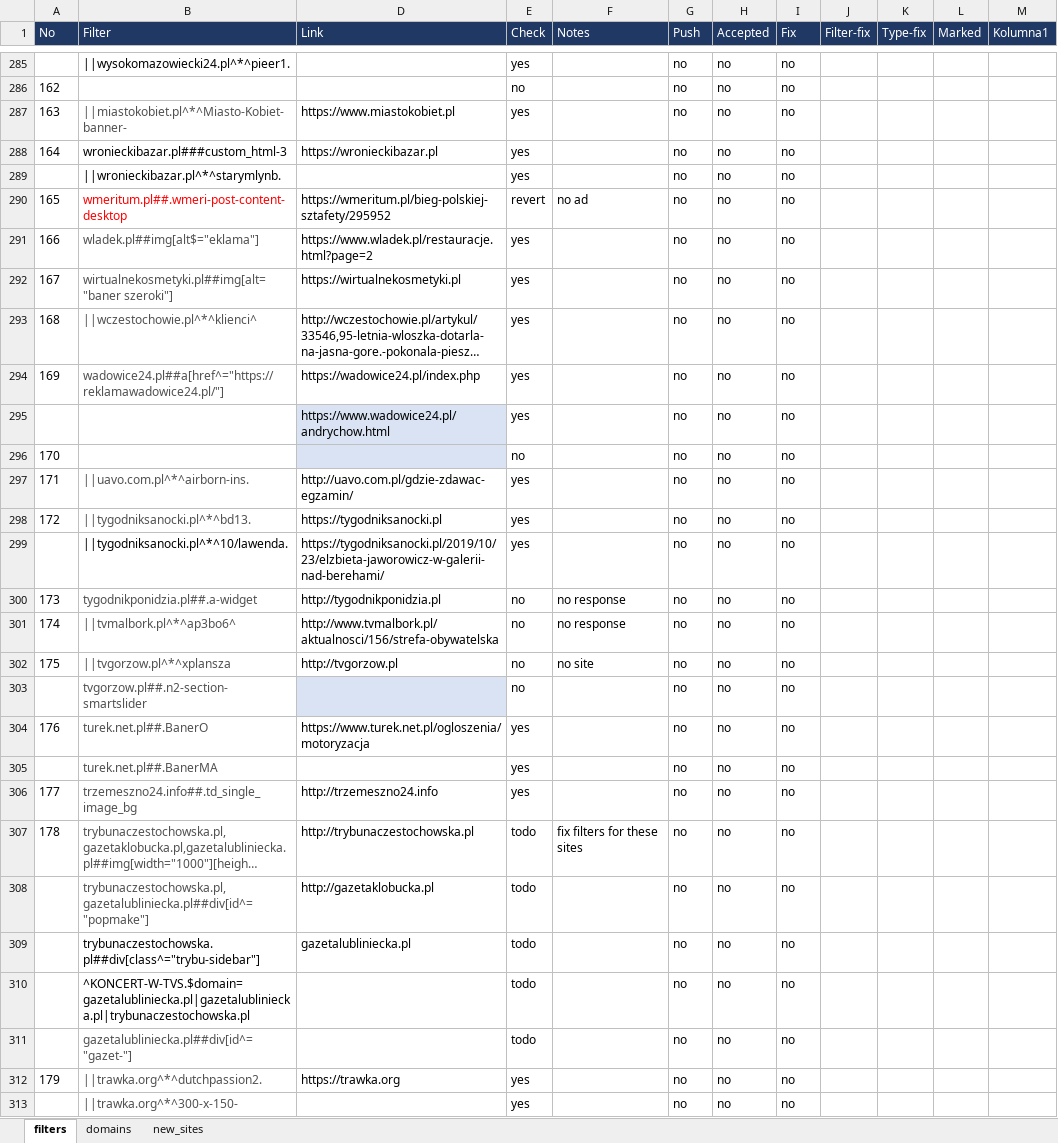
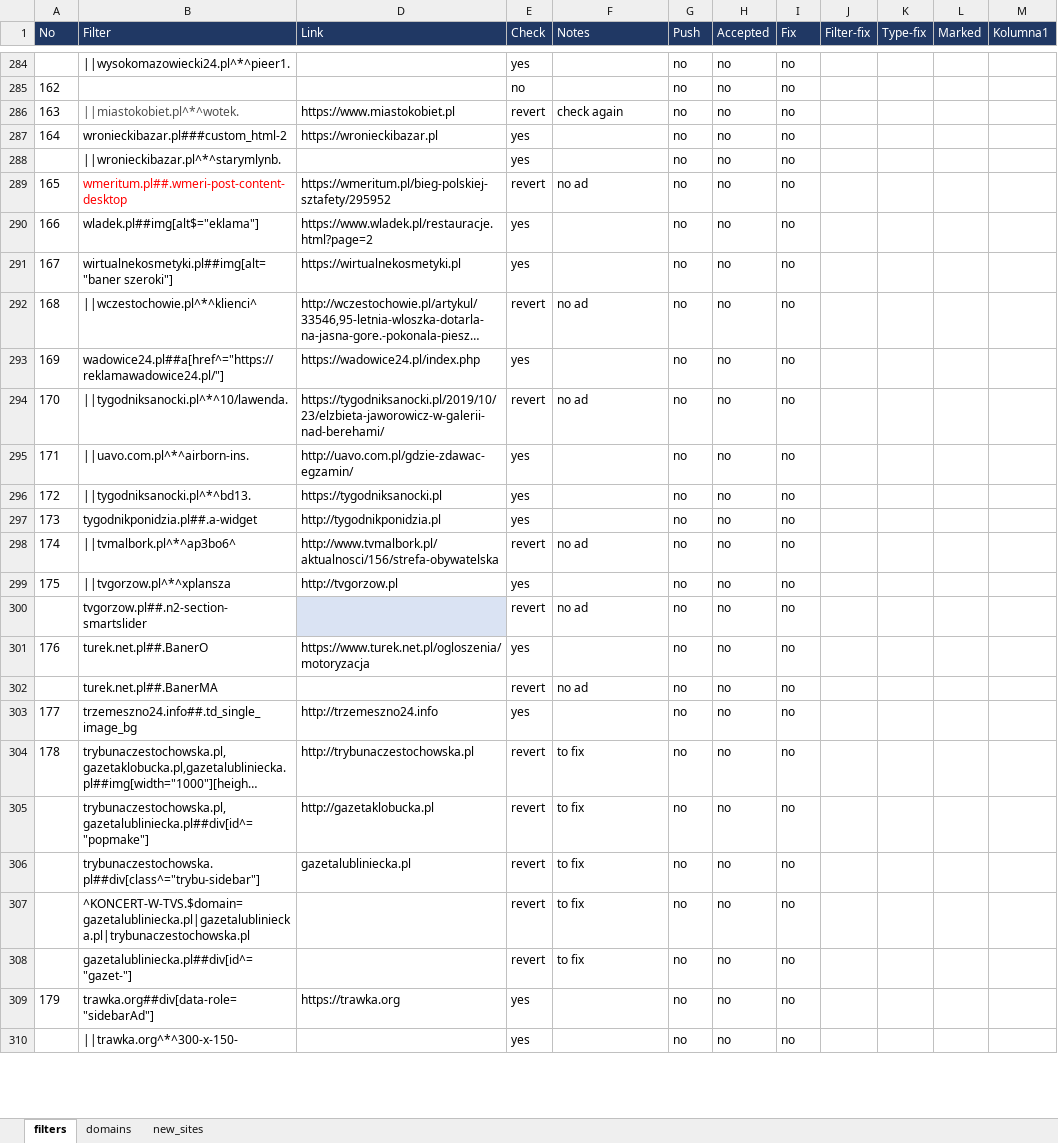
Before and after one commit to adblock-filters/filter-scripts, an Excel workbook: filters.xlsx, sheet filters, drawn as a sheet; only a part is shown, gaps mark what is left out; long unchanged cells end in …; values as stored, in another font and other column widths than the file's, no borders; conditional formats and table styles not drawn; removed rows and columns are numbered as before the commit, all else as after; the diff covers the shown part only; the diff names each change by its address in the sheet, - before the commit and + after, or states it on an @@ line.

```diff
--- a/filters.xlsx (sheet filters)
+++ b/filters.xlsx (sheet filters)
@@ column A (No) renumbered between rows 209 and 458 @@
-B286 (Filter): ||miastokobiet.pl^*^Miasto-Kobiet-banner-
+B286 (Filter): ||miastokobiet.pl^*^wotek.
-E286 (Check): yes
+E286 (Check): revert
-F286 (Notes): (empty)
+F286 (Notes): check again
-B287 (Filter): wronieckibazar.pl###custom_html-3
+B287 (Filter): wronieckibazar.pl###custom_html-2
-B290:B293 text colour: #505050
+B290:B293 text colour: black
-E292 (Check): yes
+E292 (Check): revert
-F292 (Notes): (empty)
+F292 (Notes): no ad
-row 295:  |  | https://www.wadowice24.pl/andrychow.html | yes |  | no | no | no
-row 296: 170 |  |  | no |  | no | no | no
+row 294: 170 | ||tygodniksanocki.pl^*^10/lawenda. | https://tygodniksanocki.pl/2019/10/23/elzbieta-jaworowicz-w-galerii-nad-berehami/ | revert | no ad | no | no | no
-B295:B296 text colour: #505050
+B295:B296 text colour: black
-row 299:  | ||tygodniksanocki.pl^*^10/lawenda. | https://tygodniksanocki.pl/2019/10/23/elzbieta-jaworowicz-w-galerii-nad-berehami/ | yes |  | no | no | no
-B297:B305 text colour: #505050
+B297:B305 text colour: black
-E297 (Check): no
+E297 (Check): yes
-F297 (Notes): no response
+F297 (Notes): (empty)
-E298 (Check): no
+E298 (Check): revert
-F298 (Notes): no response
+F298 (Notes): no ad
-E299 (Check): no
+E299 (Check): yes
-F299 (Notes): no site
+F299 (Notes): (empty)
-E300 (Check): no
+E300 (Check): revert
-F300 (Notes): (empty)
+F300 (Notes): no ad
-E302 (Check): yes
+E302 (Check): revert
-F302 (Notes): (empty)
+F302 (Notes): no ad
-E304:E308 (Check): todo
+E304:E308 (Check): revert
-F304 (Notes): fix filters for these sites
+F304 (Notes): to fix
-F305:F308 (Notes): (empty)
+F305:F308 (Notes): to fix
-B308:B310 text colour: #505050
+B308:B310 text colour: black
-B309 (Filter): ||trawka.org^*^dutchpassion2.
+B309 (Filter): trawka.org##div[data-role="sidebarAd"]
```
Also changed, not shown: 4 added rows, 7 removed rows, 129 edited cells and cell formats elsewhere in this sheet, sheet new_sites, sheet domains, 1 other file.
